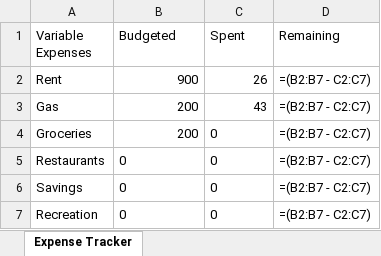
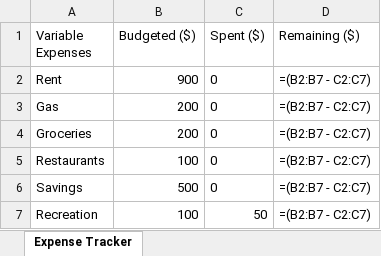
Before and after one commit to kpobrien4/Expense-Tracker, an Excel workbook: expense_tracker.xlsx, sheet Expense Tracker, drawn as a sheet; values as stored, in another font and other column widths than the file's, no borders; formulas without a stored value are shown as written; the diff names each change by its address in the sheet, - before the commit and + after, or states it on an @@ line.

```diff
--- a/expense_tracker.xlsx (sheet Expense Tracker)
+++ b/expense_tracker.xlsx (sheet Expense Tracker)
-B1: Budgeted
+B1: Budgeted ($)
-C1: Spent
+C1: Spent ($)
-D1: Remaining
+D1: Remaining ($)
-C2 (Spent ($)): 26
+C2 (Spent ($)): 0
-C3 (Spent ($)): 43
+C3 (Spent ($)): 0
-B5 (Budgeted ($)): 0
+B5 (Budgeted ($)): 100
-B6 (Budgeted ($)): 0
+B6 (Budgeted ($)): 500
-B7 (Budgeted ($)): 0
+B7 (Budgeted ($)): 100
-C7 (Spent ($)): 0
+C7 (Spent ($)): 50
```
Also changed, not shown: 1 other file.
